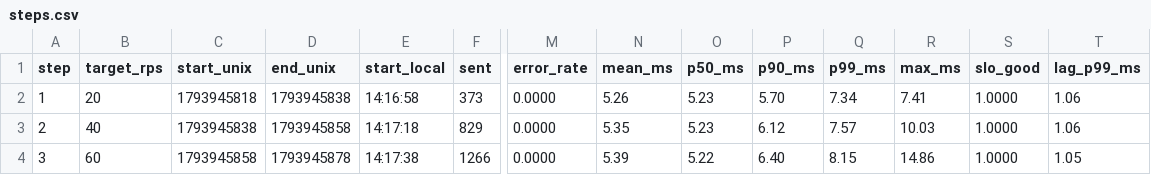
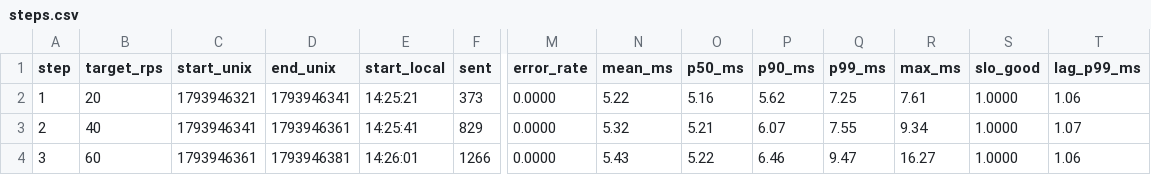
Before and after one commit to KanaScale/ops-lab3-12, a CSV file: runs/b0-one/steps.csv, drawn as a sheet; only a part is shown, gaps mark what is left out; the diff covers the shown part only; the diff names each change by its address in the sheet, - before the commit and + after, or states it on an @@ line.

```diff
--- a/runs/b0-one/steps.csv
+++ b/runs/b0-one/steps.csv
-C2 (start_unix): 1793945818
+C2 (start_unix): 1793946321
-D2 (end_unix): 1793945838
+D2 (end_unix): 1793946341
-E2 (start_local): 14:16:58
+E2 (start_local): 14:25:21
-N2 (mean_ms): 5.26
+N2 (mean_ms): 5.22
-O2 (p50_ms): 5.23
+O2 (p50_ms): 5.16
-P2 (p90_ms): 5.70
+P2 (p90_ms): 5.62
-Q2 (p99_ms): 7.34
+Q2 (p99_ms): 7.25
-R2 (max_ms): 7.41
+R2 (max_ms): 7.61
-C3 (start_unix): 1793945838
+C3 (start_unix): 1793946341
-D3 (end_unix): 1793945858
+D3 (end_unix): 1793946361
-E3 (start_local): 14:17:18
+E3 (start_local): 14:25:41
-N3 (mean_ms): 5.35
+N3 (mean_ms): 5.32
-O3 (p50_ms): 5.23
+O3 (p50_ms): 5.21
-P3 (p90_ms): 6.12
+P3 (p90_ms): 6.07
-Q3 (p99_ms): 7.57
+Q3 (p99_ms): 7.55
-R3 (max_ms): 10.03
+R3 (max_ms): 9.34
-T3 (lag_p99_ms): 1.06
+T3 (lag_p99_ms): 1.07
-C4 (start_unix): 1793945858
+C4 (start_unix): 1793946361
-D4 (end_unix): 1793945878
+D4 (end_unix): 1793946381
-E4 (start_local): 14:17:38
+E4 (start_local): 14:26:01
-N4 (mean_ms): 5.39
+N4 (mean_ms): 5.43
-P4 (p90_ms): 6.40
+P4 (p90_ms): 6.46
-Q4 (p99_ms): 8.15
+Q4 (p99_ms): 9.47
-R4 (max_ms): 14.86
+R4 (max_ms): 16.27
-T4 (lag_p99_ms): 1.05
+T4 (lag_p99_ms): 1.06
```
Also changed, not shown: 4 added rows, 1 removed row and 19 edited cells elsewhere in this file, runs/b0-one/instances.csv, runs/b0-one/timeline.csv, 5 other files.
